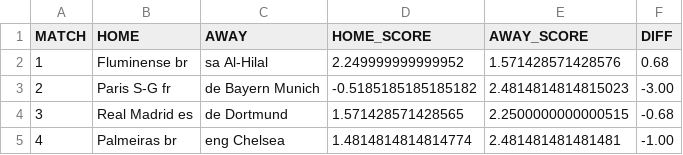
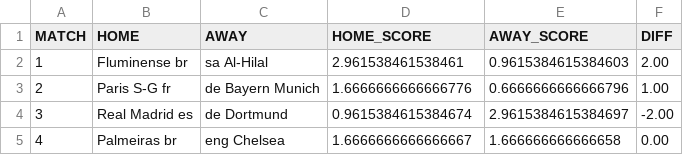
Before and after one commit to andreluizfrancabatista/cwc_simulations, a CSV file: data/WORLD-CWC-scores.csv, drawn as a sheet.

```diff
--- a/data/WORLD-CWC-scores.csv
+++ b/data/WORLD-CWC-scores.csv
@@ -1,5 +1,5 @@
 MATCH;HOME;AWAY;HOME_SCORE;AWAY_SCORE;DIFF
-1;Fluminense br;sa Al-Hilal;2.249999999999952;1.571428571428576;0.68
-2;Paris S-G fr;de Bayern Munich;-0.5185185185185182;2.4814814814815023;-3.00
-3;Real Madrid es;de Dortmund;1.571428571428565;2.2500000000000515;-0.68
-4;Palmeiras br;eng Chelsea;1.4814814814814774;2.481481481481481;-1.00
+1;Fluminense br;sa Al-Hilal;2.961538461538461;0.9615384615384603;2.00
+2;Paris S-G fr;de Bayern Munich;1.6666666666666776;0.6666666666666796;1.00
+3;Real Madrid es;de Dortmund;0.9615384615384674;2.9615384615384697;-2.00
+4;Palmeiras br;eng Chelsea;1.6666666666666667;1.666666666666658;0.00
```
Also changed, not shown: data/WORLD-CWC-classificacoes.csv, data/WORLD-CWC.csv, 3 other files.
